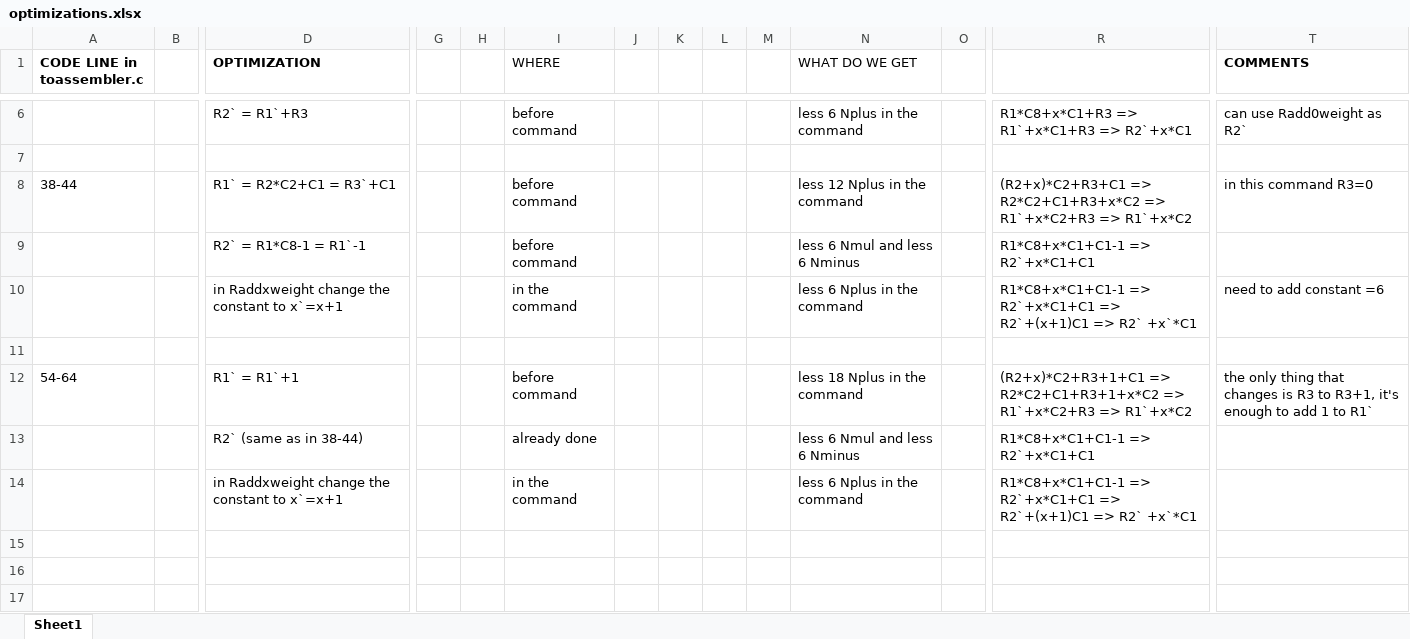
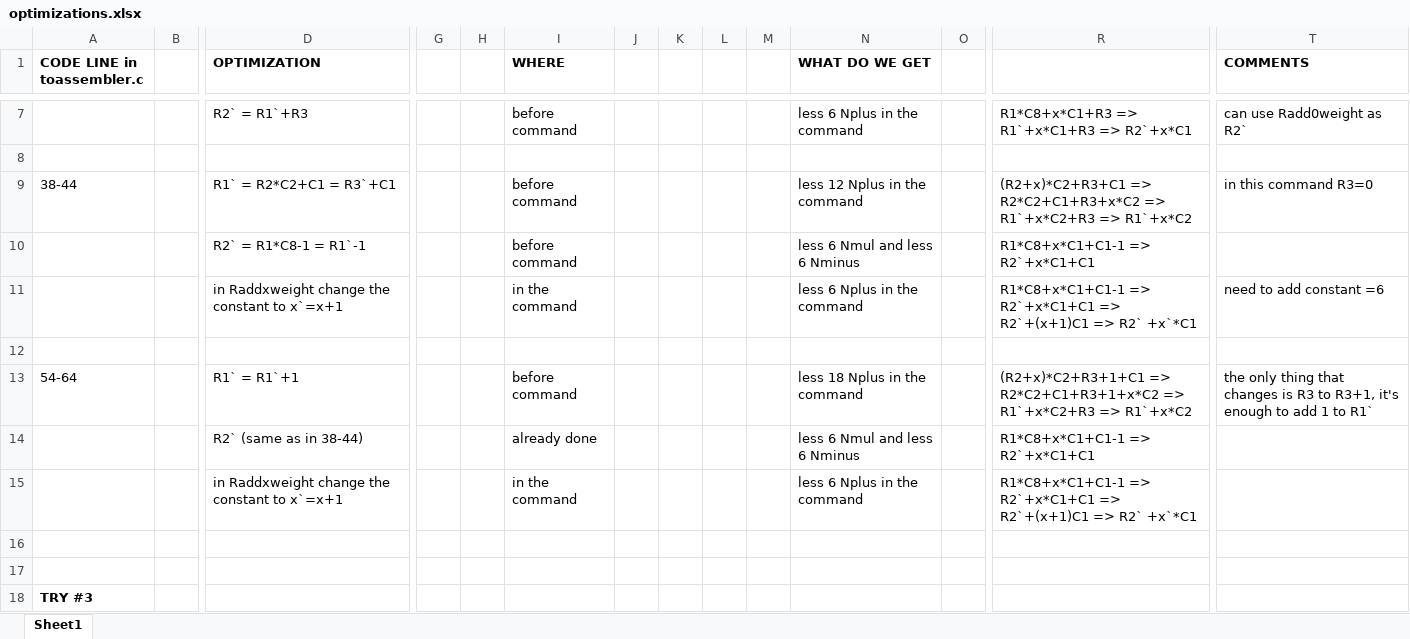
Before and after one commit to nayahashem/cpuC-Project, an Excel workbook: project_work/optimizations.xlsx, sheet Sheet1, drawn as a sheet; only a part is shown, gaps mark what is left out; the shorter side is filled out with more unchanged rows; values as stored, in another font and other column widths than the file's, no borders; rows hold the shown columns only; the diff covers the shown part only; the diff names each change by its address in the sheet, - before the commit and + after, or states it on an @@ line.

Commit message:
21.7.19
Optimization done, in TRY #3
tossembler_outerloops.xlsx and optimizations.xlsx updated according to final optimization version (TRY #3)

```diff
--- a/project_work/optimizations.xlsx (sheet Sheet1)
+++ b/project_work/optimizations.xlsx (sheet Sheet1)
-I1 bold: off
+I1 bold: on
-N1 bold: off
+N1 bold: on
+row 11:  |  | in Raddxweight change the constant to x`=x+1 |  |  | in the command |  |  |  |  | less 6 Nplus in the command |  | R1*C8+x*C1+C1-1 => R2`+x*C1+C1 => R2`+(x+1)C1 => R2` +x`*C1 | need to add constant =6
+row 12: (empty)
+row 13: 54-64 |  | R1` = R1`+1 |  |  | before command |  |  |  |  | less 18 Nplus in the command |  | (R2+x)*C2+R3+1+C1 => R2*C2+C1+R3+1+x*C2 => R1`+x*C2+R3 => R1`+x*C2 | the only thing that changes is R3 to R3+1, it's enough to add 1 to R1`
+row 14:  |  | R2` (same as in 38-44) |  |  | already done |  |  |  |  | less 6 Nmul and less 6 Nminus |  | R1*C8+x*C1+C1-1 => R2`+x*C1+C1
+row 15:  |  | in Raddxweight change the constant to x`=x+1 |  |  | in the command |  |  |  |  | less 6 Nplus in the command |  | R1*C8+x*C1+C1-1 => R2`+x*C1+C1 => R2`+(x+1)C1 => R2` +x`*C1
+row 16: (empty)
+row 17: (empty)
+row 18: TRY #3
```
Also changed, not shown: 8 added rows elsewhere in this sheet, project_work/tossembler_outerloops.xlsx, 2 other files.
